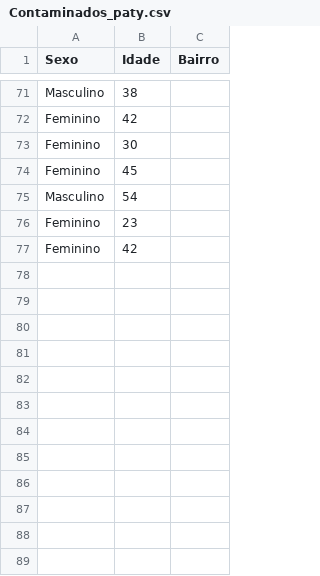
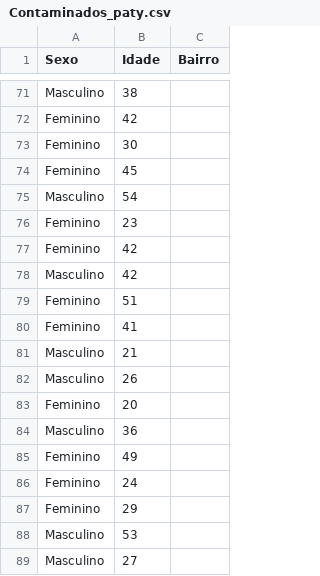
Before and after one commit to fpgdesa/CovidDashboard, a CSV file: dashboard/static/Contaminados_paty.csv, drawn as a sheet; only a part is shown, gaps mark what is left out; the diff names each change by its address in the sheet, - before the commit and + after, or states it on an @@ line.

```diff
--- a/dashboard/static/Contaminados_paty.csv
+++ b/dashboard/static/Contaminados_paty.csv
+row 78: Masculino | 42
+row 79: Feminino | 51
+row 80: Feminino | 41
+row 81: Masculino | 21
+row 82: Masculino | 26
+row 83: Feminino | 20
+row 84: Masculino | 36
+row 85: Feminino | 49
+row 86: Feminino | 24
+row 87: Feminino | 29
+row 88: Masculino | 53
+row 89: Masculino | 27
```
Also changed, not shown: dashboard/static/Dados_paty.csv, 2 other files.
